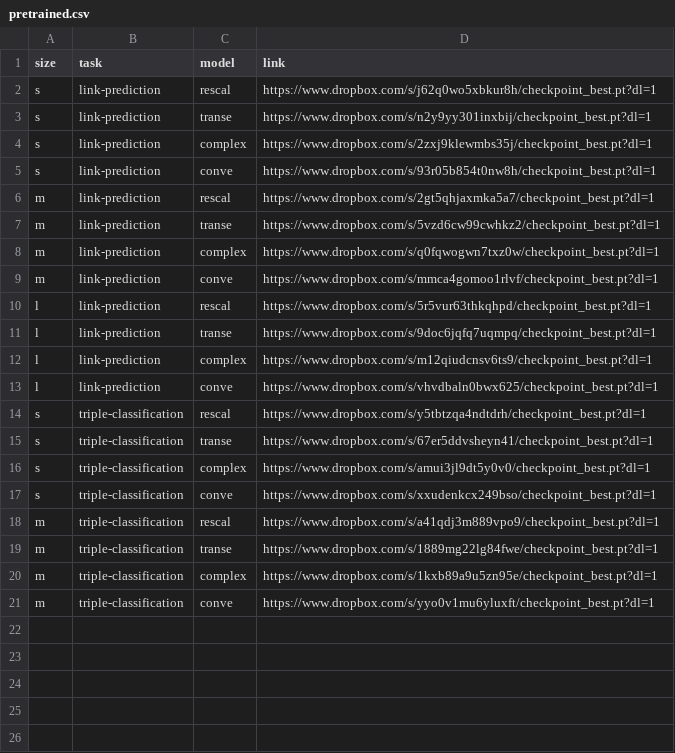
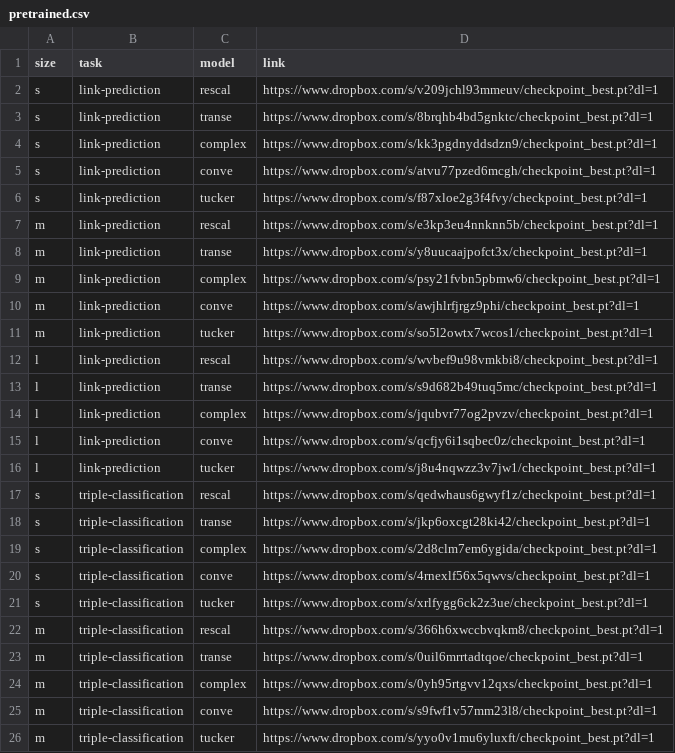
Before and after one commit to tsafavi/codex, a CSV file: pretrained.csv, drawn as a sheet.

```diff
--- a/pretrained.csv
+++ b/pretrained.csv
@@ -1,21 +1,26 @@
 size,task,model,link
-s,link-prediction,rescal,https://www.dropbox.com/s/j62q0wo5xbkur8h/checkpoint_best.pt?dl=1
-s,link-prediction,transe,https://www.dropbox.com/s/n2y9yy301inxbij/checkpoint_best.pt?dl=1
-s,link-prediction,complex,https://www.dropbox.com/s/2zxj9klewmbs35j/checkpoint_best.pt?dl=1
-s,link-prediction,conve,https://www.dropbox.com/s/93r05b854t0nw8h/checkpoint_best.pt?dl=1
-m,link-prediction,rescal,https://www.dropbox.com/s/2gt5qhjaxmka5a7/checkpoint_best.pt?dl=1
-m,link-prediction,transe,https://www.dropbox.com/s/5vzd6cw99cwhkz2/checkpoint_best.pt?dl=1
-m,link-prediction,complex,https://www.dropbox.com/s/q0fqwogwn7txz0w/checkpoint_best.pt?dl=1
-m,link-prediction,conve,https://www.dropbox.com/s/mmca4gomoo1rlvf/checkpoint_best.pt?dl=1
-l,link-prediction,rescal,https://www.dropbox.com/s/5r5vur63thkqhpd/checkpoint_best.pt?dl=1
-l,link-prediction,transe,https://www.dropbox.com/s/9doc6jqfq7uqmpq/checkpoint_best.pt?dl=1
-l,link-prediction,complex,https://www.dropbox.com/s/m12qiudcnsv6ts9/checkpoint_best.pt?dl=1
-l,link-prediction,conve,https://www.dropbox.com/s/vhvdbaln0bwx625/checkpoint_best.pt?dl=1
-s,triple-classification,rescal,https://www.dropbox.com/s/y5tbtzqa4ndtdrh/checkpoint_best.pt?dl=1
-s,triple-classification,transe,https://www.dropbox.com/s/67er5ddvsheyn41/checkpoint_best.pt?dl=1
-s,triple-classification,complex,https://www.dropbox.com/s/amui3jl9dt5y0v0/checkpoint_best.pt?dl=1
-s,triple-classification,conve,https://www.dropbox.com/s/xxudenkcx249bso/checkpoint_best.pt?dl=1
-m,triple-classification,rescal,https://www.dropbox.com/s/a41qdj3m889vpo9/checkpoint_best.pt?dl=1
-m,triple-classification,transe,https://www.dropbox.com/s/1889mg22lg84fwe/checkpoint_best.pt?dl=1
-m,triple-classification,complex,https://www.dropbox.com/s/1kxb89a9u5zn95e/checkpoint_best.pt?dl=1
-m,triple-classification,conve,https://www.dropbox.com/s/yyo0v1mu6yluxft/checkpoint_best.pt?dl=1
+s,link-prediction,rescal,https://www.dropbox.com/s/v209jchl93mmeuv/checkpoint_best.pt?dl=1
+s,link-prediction,transe,https://www.dropbox.com/s/8brqhb4bd5gnktc/checkpoint_best.pt?dl=1
+s,link-prediction,complex,https://www.dropbox.com/s/kk3pgdnyddsdzn9/checkpoint_best.pt?dl=1
+s,link-prediction,conve,https://www.dropbox.com/s/atvu77pzed6mcgh/checkpoint_best.pt?dl=1
+s,link-prediction,tucker,https://www.dropbox.com/s/f87xloe2g3f4fvy/checkpoint_best.pt?dl=1
+m,link-prediction,rescal,https://www.dropbox.com/s/e3kp3eu4nnknn5b/checkpoint_best.pt?dl=1
+m,link-prediction,transe,https://www.dropbox.com/s/y8uucaajpofct3x/checkpoint_best.pt?dl=1
+m,link-prediction,complex,https://www.dropbox.com/s/psy21fvbn5pbmw6/checkpoint_best.pt?dl=1
+m,link-prediction,conve,https://www.dropbox.com/s/awjhlrfjrgz9phi/checkpoint_best.pt?dl=1
+m,link-prediction,tucker,https://www.dropbox.com/s/so5l2owtx7wcos1/checkpoint_best.pt?dl=1
+l,link-prediction,rescal,https://www.dropbox.com/s/wvbef9u98vmkbi8/checkpoint_best.pt?dl=1
+l,link-prediction,transe,https://www.dropbox.com/s/s9d682b49tuq5mc/checkpoint_best.pt?dl=1
+l,link-prediction,complex,https://www.dropbox.com/s/jqubvr77og2pvzv/checkpoint_best.pt?dl=1
+l,link-prediction,conve,https://www.dropbox.com/s/qcfjy6i1sqbec0z/checkpoint_best.pt?dl=1
+l,link-prediction,tucker,https://www.dropbox.com/s/j8u4nqwzz3v7jw1/checkpoint_best.pt?dl=1
+s,triple-classification,rescal,https://www.dropbox.com/s/qedwhaus6gwyf1z/checkpoint_best.pt?dl=1
+s,triple-classification,transe,https://www.dropbox.com/s/jkp6oxcgt28ki42/checkpoint_best.pt?dl=1
+s,triple-classification,complex,https://www.dropbox.com/s/2d8clm7em6ygida/checkpoint_best.pt?dl=1
+s,triple-classification,conve,https://www.dropbox.com/s/4rnexlf56x5qwvs/checkpoint_best.pt?dl=1
+s,triple-classification,tucker,https://www.dropbox.com/s/xrlfygg6ck2z3ue/checkpoint_best.pt?dl=1
+m,triple-classification,rescal,https://www.dropbox.com/s/366h6xwccbvqkm8/checkpoint_best.pt?dl=1
+m,triple-classification,transe,https://www.dropbox.com/s/0uil6mrrtadtqoe/checkpoint_best.pt?dl=1
+m,triple-classification,complex,https://www.dropbox.com/s/0yh95rtgvv12qxs/checkpoint_best.pt?dl=1
+m,triple-classification,conve,https://www.dropbox.com/s/s9fwf1v57mm23l8/checkpoint_best.pt?dl=1
+m,triple-classification,tucker,https://www.dropbox.com/s/yyo0v1mu6yluxft/checkpoint_best.pt?dl=1
```
Also changed, not shown: 2 other files.
